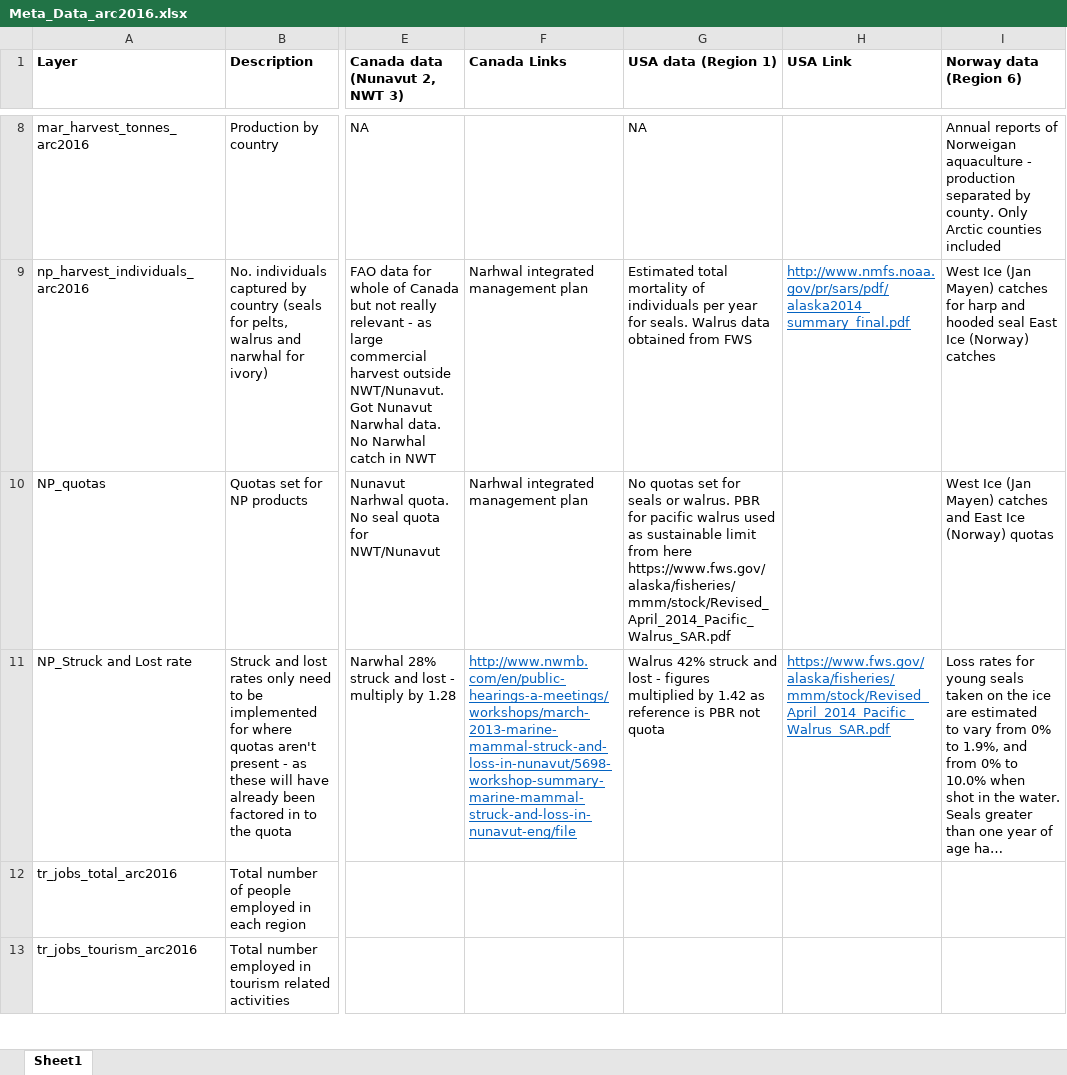
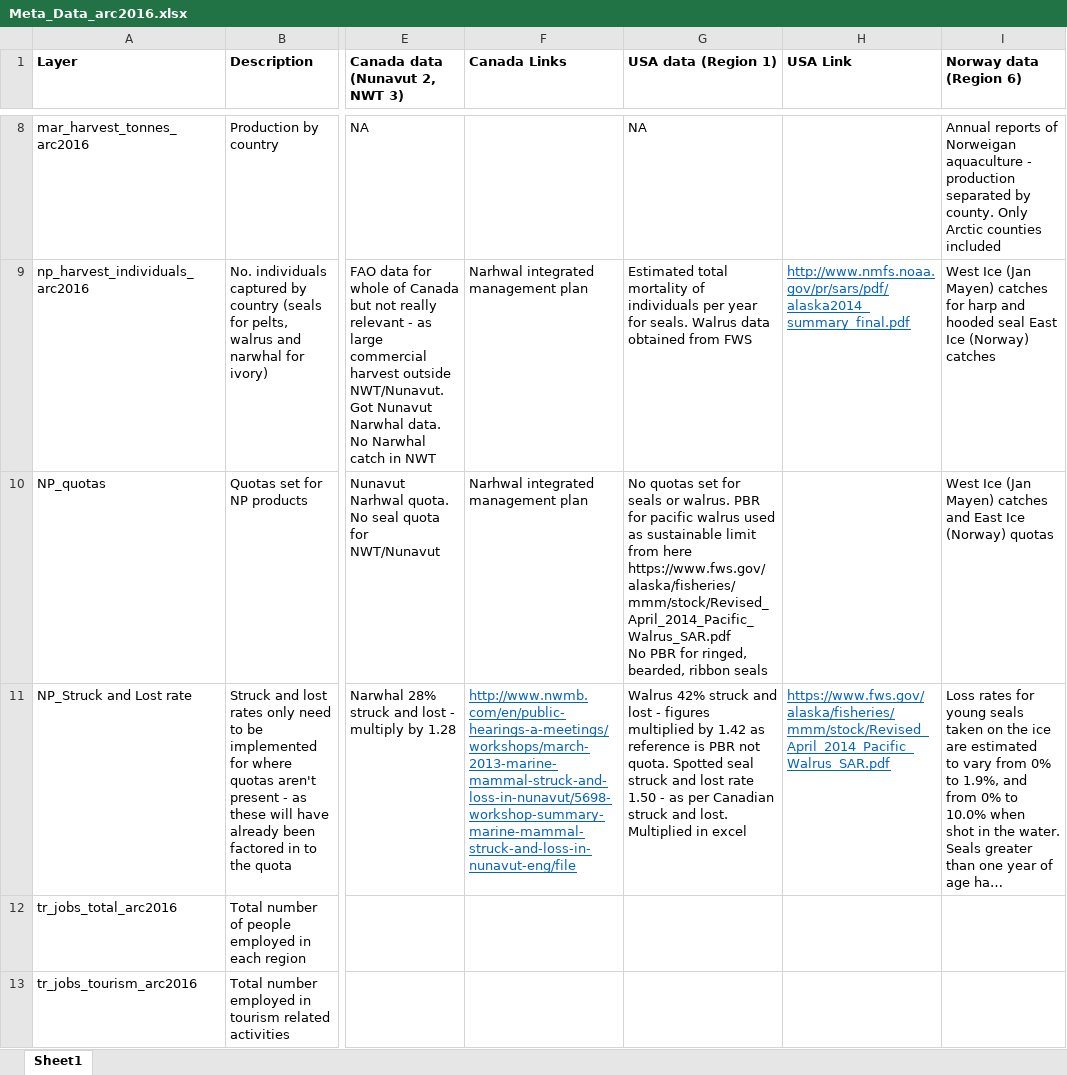
Before and after one commit to katrinleinweber/arc, an Excel workbook: circle2016/Meta_Data_arc2016.xlsx, sheet Sheet1, drawn as a sheet; only a part is shown, gaps mark what is left out; long unchanged cells end in …; values as stored, in another font and other column widths than the file's, no borders; ↵ is a line break in a cell; the diff names each change by its address in the sheet, - before the commit and + after, or states it on an @@ line.

Commit message:
update meta data doc

```diff
--- a/circle2016/Meta_Data_arc2016.xlsx (sheet Sheet1)
+++ b/circle2016/Meta_Data_arc2016.xlsx (sheet Sheet1)
-G10 (USA data (Region 1)): …here https://www.fws.gov/alaska/fisheries/mmm/stock/Revised_April_2014_Pacific_Walrus_SAR.pdf
+G10 (USA data (Region 1)): …here https://www.fws.gov/alaska/fisheries/mmm/stock/Revised_April_2014_Pacific_Walrus_SAR.pdf ↵ No PBR for ringed, bearded, ribbon seals
-G11 (USA data (Region 1)): …PBR not quota
+G11 (USA data (Region 1)): …PBR not quota. Spotted seal struck and lost rate 1.50 - as per Canadian struck and lost. Multiplied in excel
```
